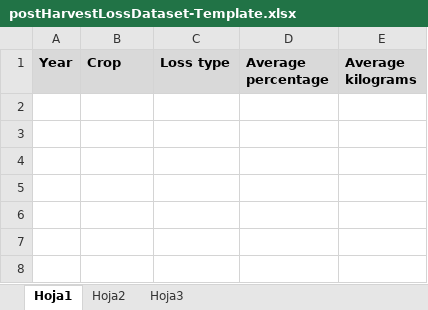
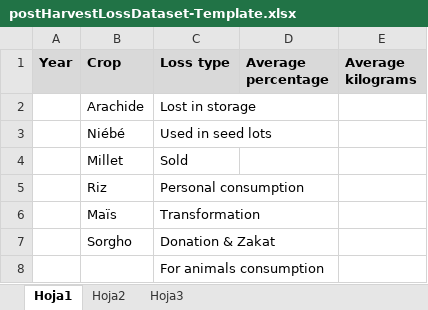
Before and after one commit to devgateway/gtp, an Excel workbook: forms/src/main/resources/org/devgateway/toolkit/forms/wicket/page/edit/postHarvestLossDataset-Template.xlsx, sheet Hoja1, drawn as a sheet; values as stored, in another font and other column widths than the file's, no borders; the diff names each change by its address in the sheet, - before the commit and + after, or states it on an @@ line.

```diff
--- a/forms/src/main/resources/org/devgateway/toolkit/forms/wicket/page/edit/postHarvestLossDataset-Template.xlsx (sheet Hoja1)
+++ b/forms/src/main/resources/org/devgateway/toolkit/forms/wicket/page/edit/postHarvestLossDataset-Template.xlsx (sheet Hoja1)
+row 2:  | Arachide | Lost in storage
+row 3:  | Niébé | Used in seed lots
+row 4:  | Millet | Sold
+row 5:  | Riz | Personal consumption
+row 6:  | Maïs | Transformation
+row 7:  | Sorgho | Donation & Zakat
+row 8:  |  | For animals consumption
```
Also changed, not shown: forms/src/main/resources/org/devgateway/toolkit/forms/wicket/page/edit/agricWomenDataset-Template.xlsx, forms/src/main/resources/org/devgateway/toolkit/forms/wicket/page/edit/gisRegionDataset-Template.xlsx, 20 other files.
